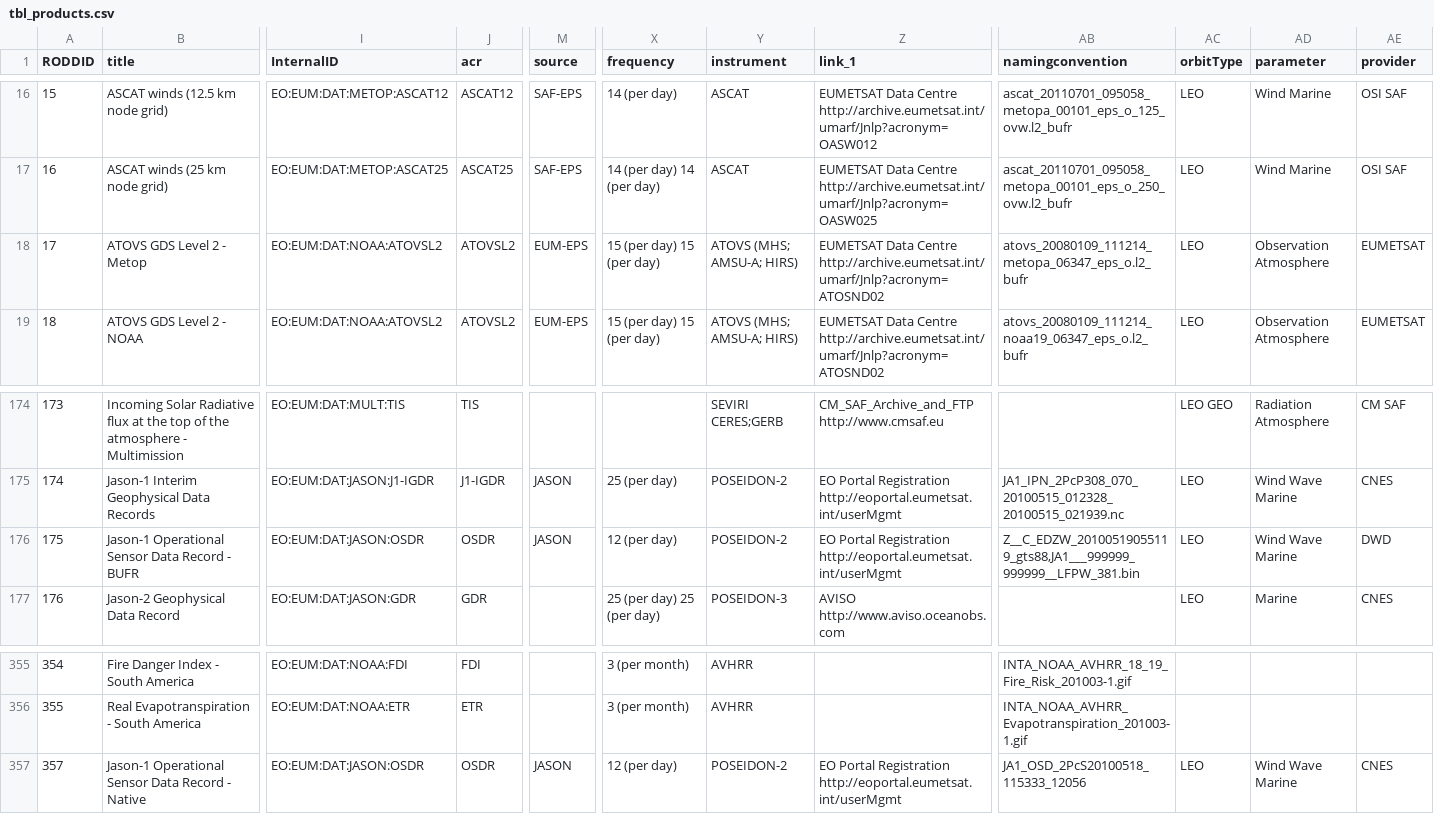
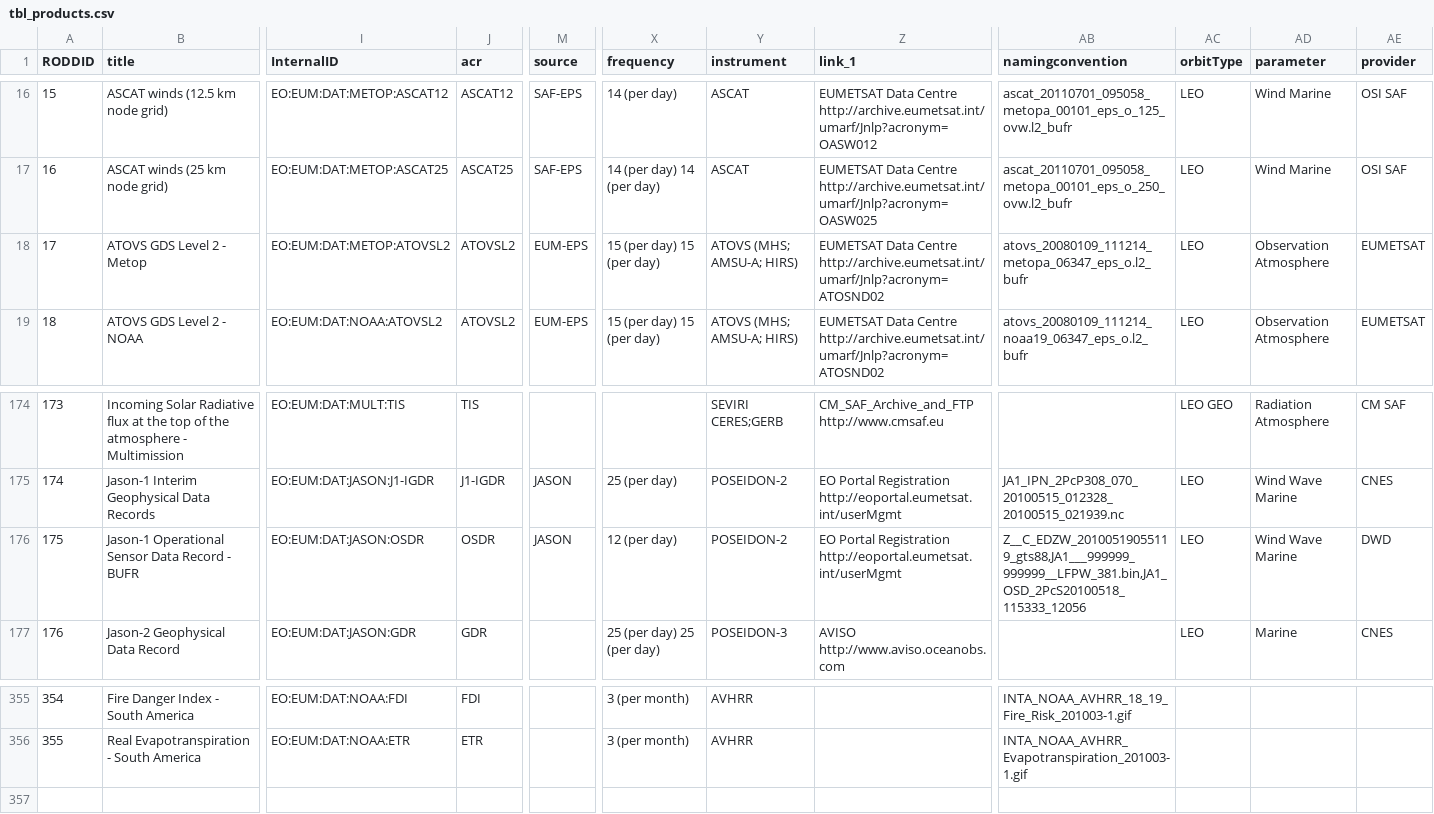
Before and after one commit to gaubert/rodd, a CSV file: etc/data/rodd-data/csv/tbl_products.csv, drawn as a sheet; only a part is shown, gaps mark what is left out; rows hold the shown columns only; the diff names each change by its address in the sheet, - before the commit and + after, or states it on an @@ line.

Commit message:
modify xml matcher to create a tree of the differente products

```diff
--- a/etc/data/rodd-data/csv/tbl_products.csv
+++ b/etc/data/rodd-data/csv/tbl_products.csv
-I18 (InternalID): EO:EUM:DAT:NOAA:ATOVSL2
+I18 (InternalID): EO:EUM:DAT:METOP:ATOVSL2
-AB176 (namingconvention): Z__C_EDZW_20100519055119_gts88,JA1___999999_999999__LFPW_381.bin
+AB176 (namingconvention): Z__C_EDZW_20100519055119_gts88,JA1___999999_999999__LFPW_381.bin,JA1_OSD_2PcS20100518_115333_12056
-row 357: 357 | Jason-1 Operational Sensor Data Record - Native | EO:EUM:DAT:JASON:OSDR | OSDR | JASON | 12 (per day) | POSEIDON-2 | EO Portal Registration http://eoportal.eumetsat.int/userMgmt | JA1_OSD_2PcS20100518_115333_12056 | LEO | Wind Wave Marine | CNES
```
Also changed, not shown: etc/data/rodd-data/csv/tbl-product_service_link.csv, 3 other files.
